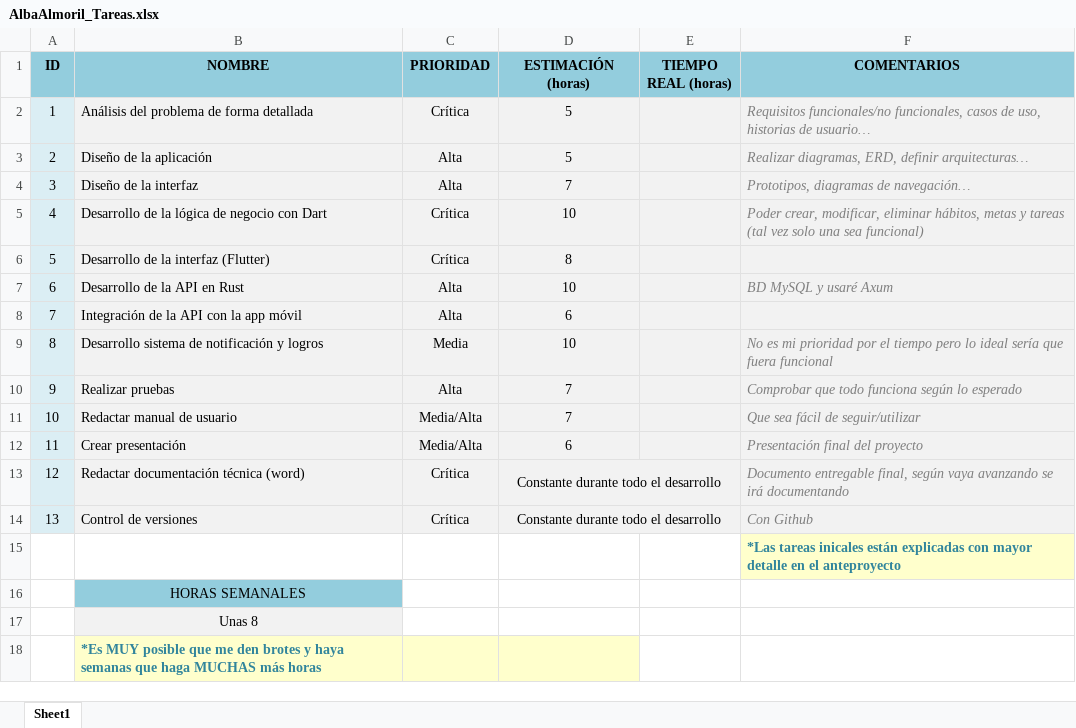
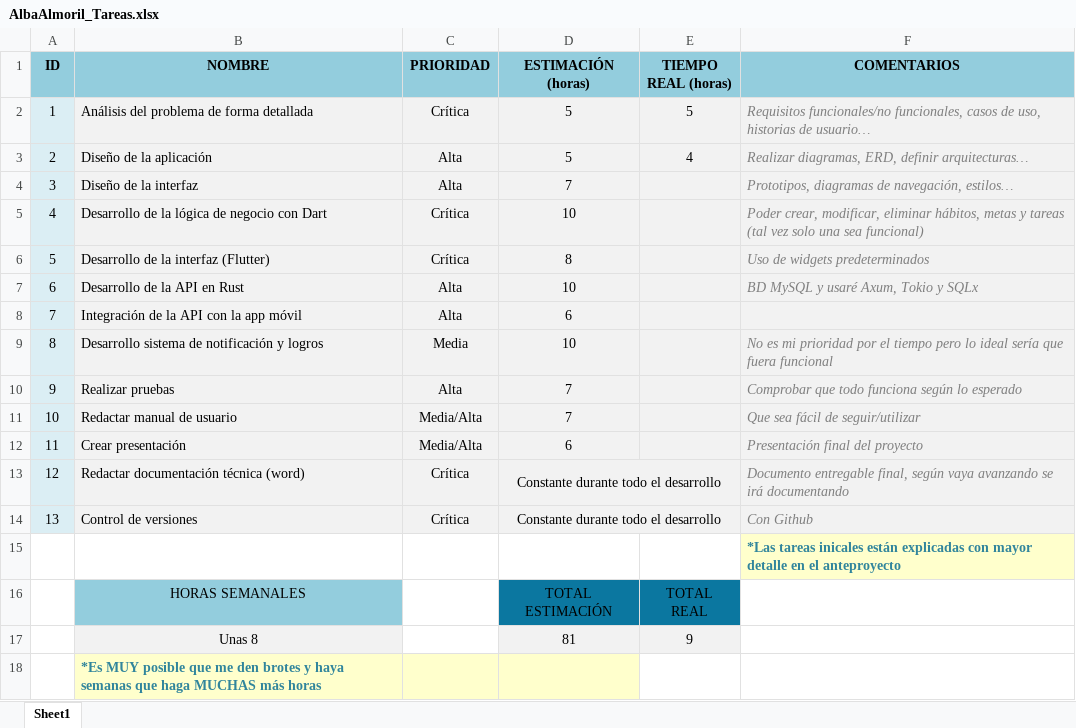
Before and after one commit to albealvant/zenhabits-project, an Excel workbook: docs/gestion/AlbaAlmoril_Tareas.xlsx, sheet Sheet1, drawn as a sheet; values as stored, in another font and other column widths than the file's, no borders; table styles not drawn; removed rows and columns are numbered as before the commit, all else as after; the diff names each change by its address in the sheet, - before the commit and + after, or states it on an @@ line.

Commit message:
Actualización. Añadí suma de horas

```diff
--- a/docs/gestion/AlbaAlmoril_Tareas.xlsx (sheet Sheet1)
+++ b/docs/gestion/AlbaAlmoril_Tareas.xlsx (sheet Sheet1)
-E2 (TIEMPO REAL (horas)): (empty)
+E2 (TIEMPO REAL (horas)): 5
-E3 (TIEMPO REAL (horas)): (empty)
+E3 (TIEMPO REAL (horas)): 4
-F4 (COMENTARIOS): Prototipos, diagramas de navegación…
+F4 (COMENTARIOS): Prototipos, diagramas de navegación, estilos…
-F6 (COMENTARIOS): (empty)
+F6 (COMENTARIOS): Uso de widgets predeterminados
-F7 (COMENTARIOS): BD MySQL y usaré Axum
+F7 (COMENTARIOS): BD MySQL y usaré Axum, Tokio y SQLx
-row 16:  | HORAS SEMANALES
-row 17:  | Unas 8
+row 16:  | HORAS SEMANALES |  | TOTAL ESTIMACIÓN | TOTAL REAL
+row 17:  | Unas 8 |  | 81 | 9
```
